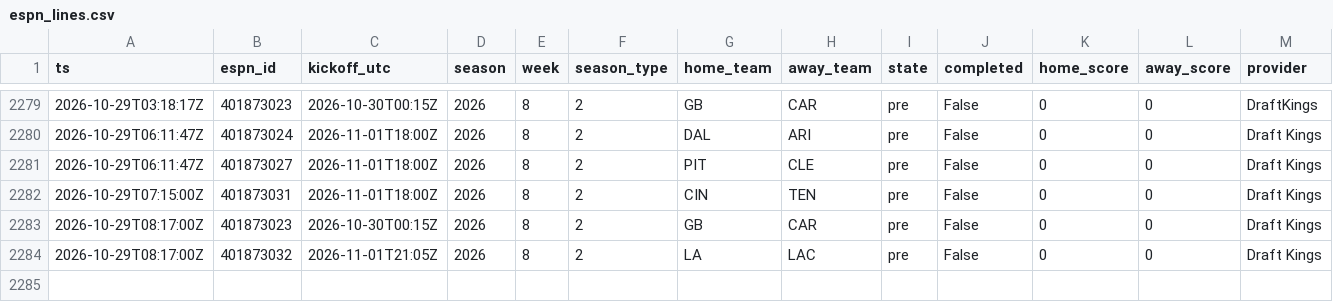
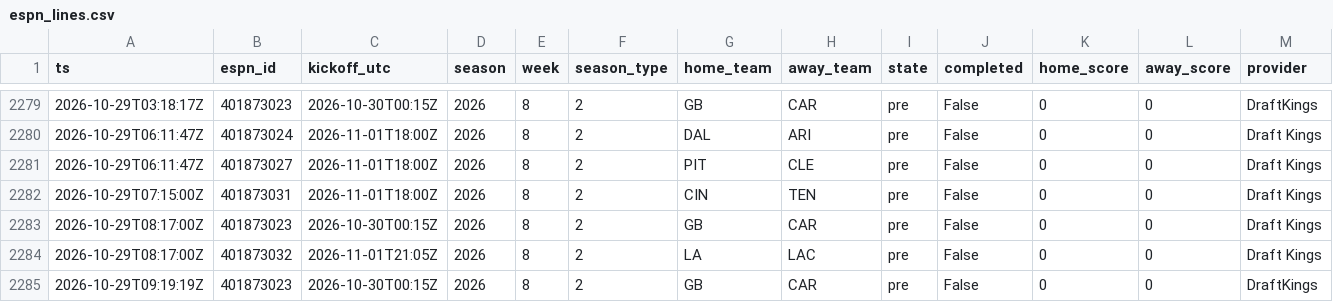
Before and after one commit to jferaz23/nfl-line-model, a CSV file: artifacts/lines/espn_lines.csv, drawn as a sheet; only a part is shown, gaps mark what is left out; rows hold the shown columns only; the diff names each change by its address in the sheet, - before the commit and + after, or states it on an @@ line.

```diff
--- a/artifacts/lines/espn_lines.csv
+++ b/artifacts/lines/espn_lines.csv
+row 2285: 2026-10-29T09:19:19Z | 401873023 | 2026-10-30T00:15Z | 2026 | 8 | 2 | GB | CAR | pre | False | 0 | 0 | DraftKings
```
Also changed, not shown: artifacts/kalshi/kalshi_nfl.csv, 2 other files.
